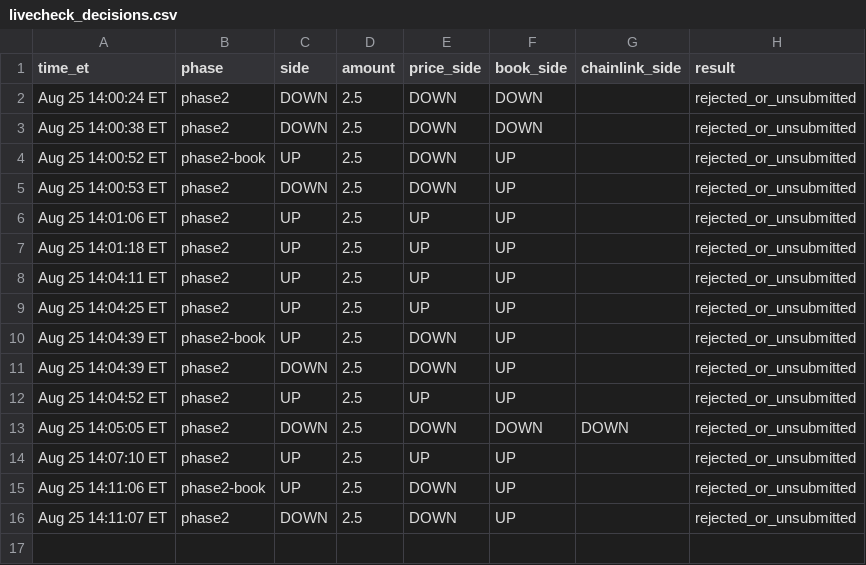
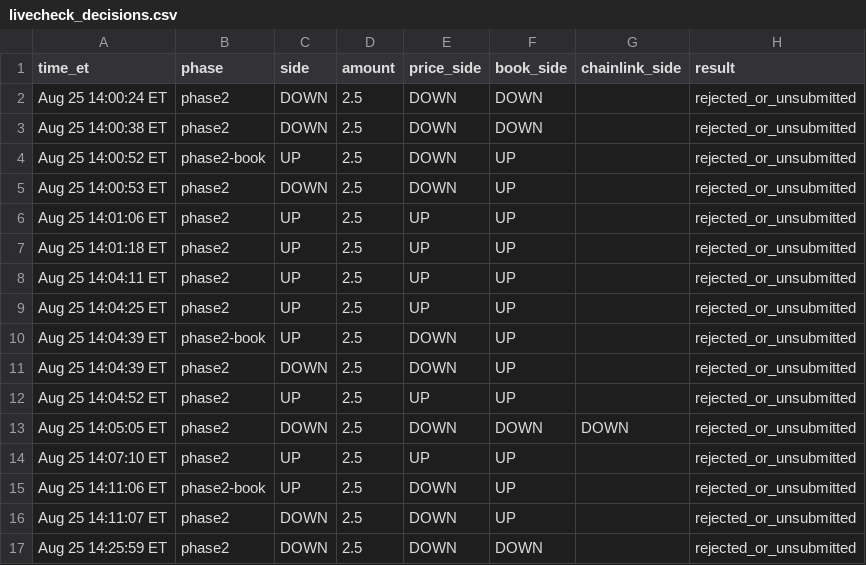
Before and after one commit to nevermind455/aug20, a CSV file: livecheck_decisions.csv, drawn as a sheet.

```diff
--- a/livecheck_decisions.csv
+++ b/livecheck_decisions.csv
@@ -16 +16,2 @@ Aug 25 14:11:06 ET,phase2-book,UP,2.5,DOWN,UP,,rejected_or_unsubmitted
 Aug 25 14:11:07 ET,phase2,DOWN,2.5,DOWN,UP,,rejected_or_unsubmitted
+Aug 25 14:25:59 ET,phase2,DOWN,2.5,DOWN,DOWN,,rejected_or_unsubmitted
```
Also changed, not shown: 5 other files.
